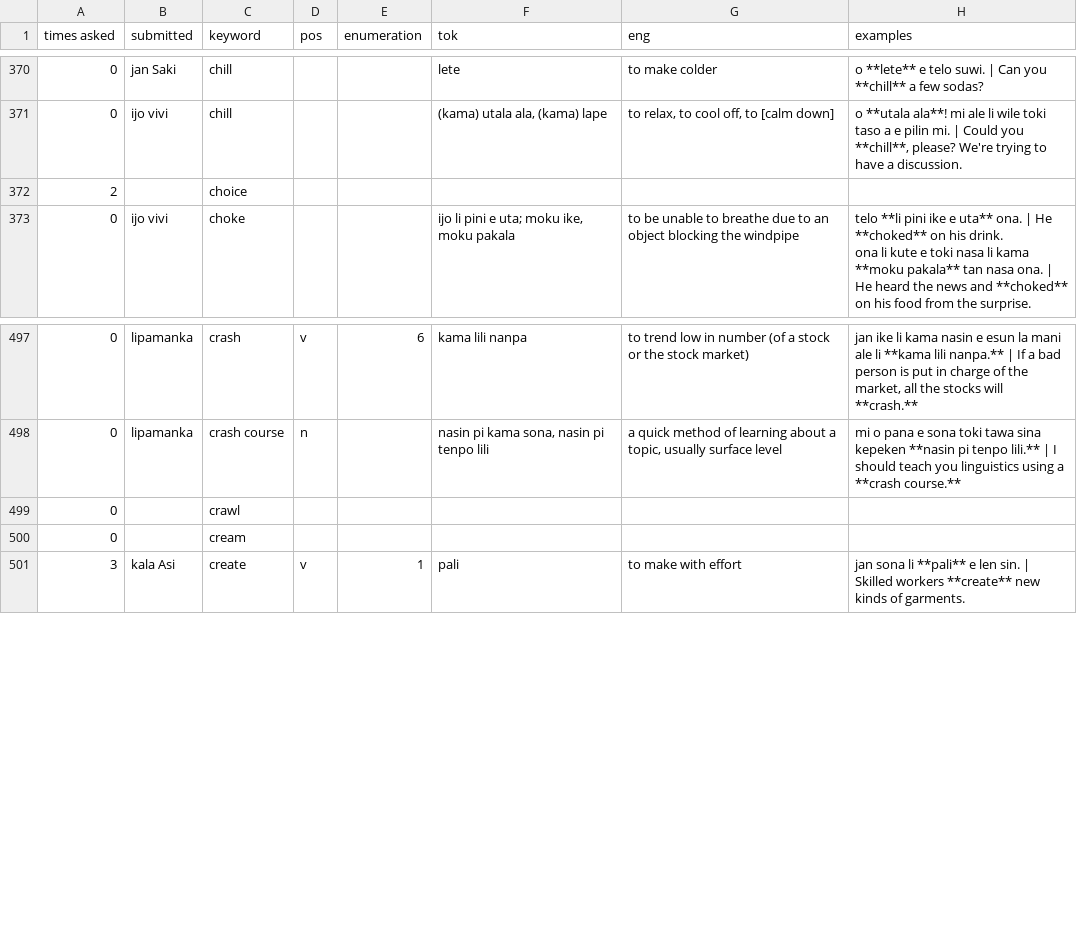
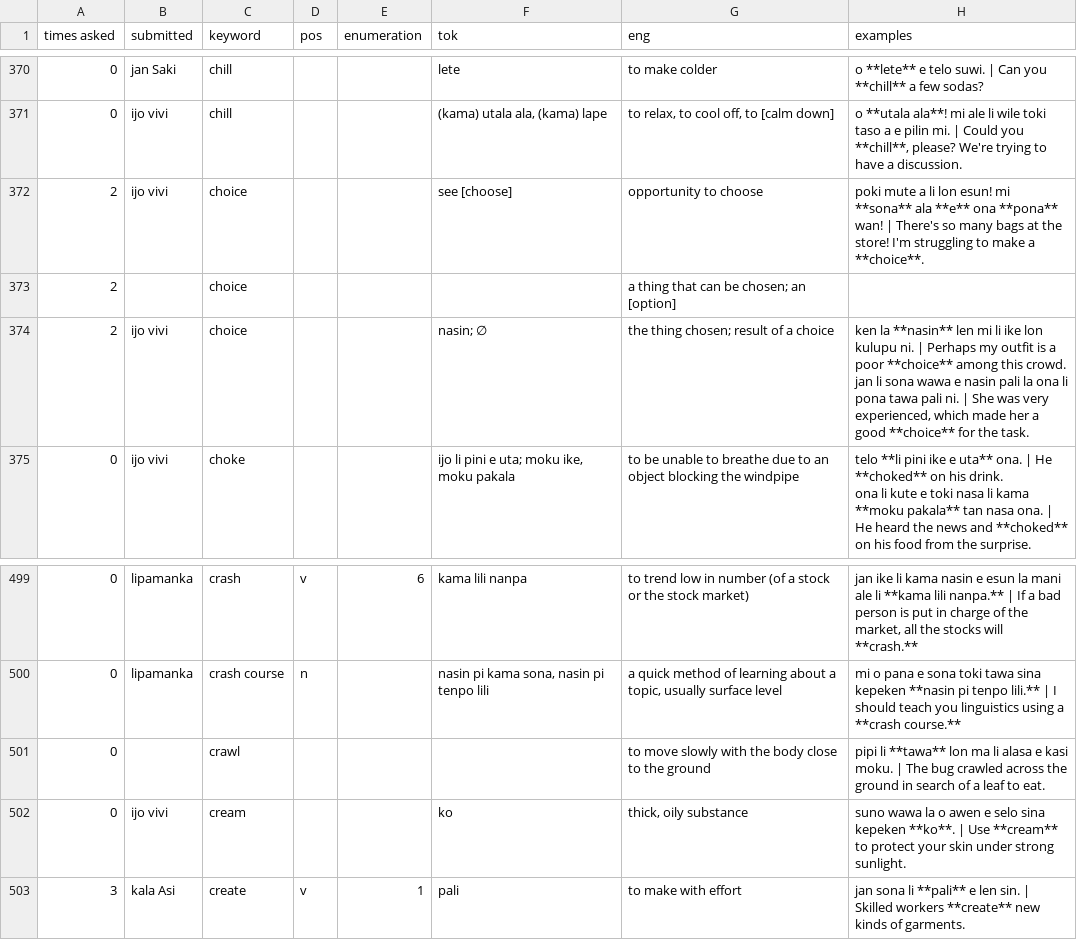
Before and after one commit to pona-la/kemeka.pona.la, a CSV file: data/definitions.csv, drawn as a sheet; only a part is shown, gaps mark what is left out; addresses are those after the commit; ↵ is a line break in a cell; the diff names each change by its address in the sheet, - before the commit and + after, or states it on an @@ line.

Commit message:
Update data for 2026-04-18

```diff
--- a/data/definitions.csv
+++ b/data/definitions.csv
+row 372: 2 | ijo vivi | choice |  |  | see [choose] | opportunity to choose | poki mute a li lon esun! mi **sona** ala **e** ona **pona** wan! | There's so many bags at the store! I'm struggling to make a **choice**.
-G373 (eng): (empty)
+G373 (eng): a thing that can be chosen; an [option]
+row 374: 2 | ijo vivi | choice |  |  | nasin; ∅ | the thing chosen; result of a choice | ken la **nasin** len mi li ike lon kulupu ni. | Perhaps my outfit is a poor **choice** among this crowd. ↵ jan li sona wawa e nasin pali la ona li pona tawa pali ni. | She was very experienced, which made her a good **choice** for the task.
-G501 (eng): (empty)
+G501 (eng): to move slowly with the body close to the ground
-H501 (examples): (empty)
+H501 (examples): pipi li **tawa** lon ma li alasa e kasi moku. | The bug crawled across the ground in search of a leaf to eat.
-B502 (submitted): (empty)
+B502 (submitted): ijo vivi
-F502 (tok): (empty)
+F502 (tok): ko
-G502 (eng): (empty)
+G502 (eng): thick, oily substance
-H502 (examples): (empty)
+H502 (examples): suno wawa la o awen e selo sina kepeken **ko**. | Use **cream** to protect your skin under strong sunlight.
```
